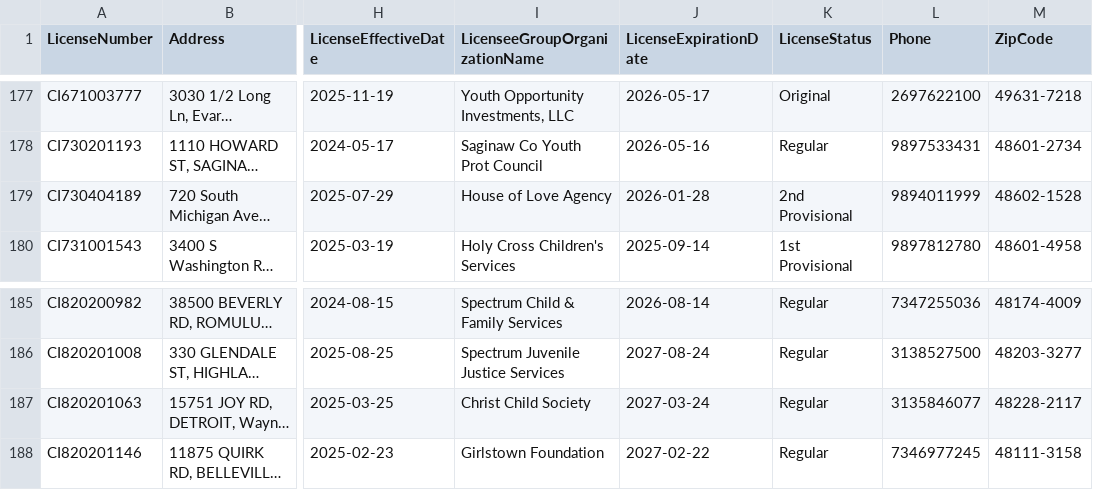
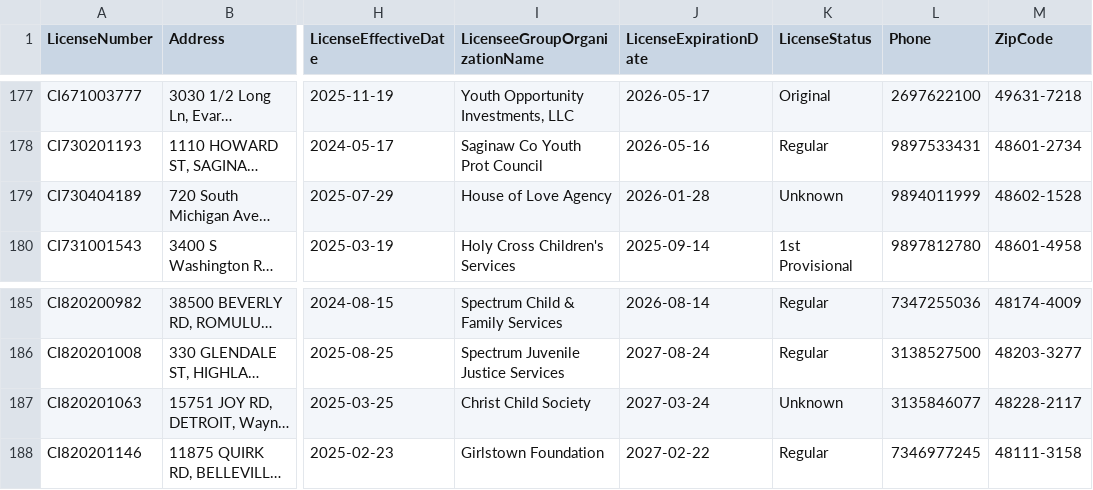
Before and after one commit to statcom-um/MCYJ-Datapipeline, a CSV file: ingestion/data/facility_information.csv, drawn as a sheet; only a part is shown, gaps mark what is left out; long unchanged cells end in …; the diff covers the shown part only; the diff names each change by its address in the sheet, - before the commit and + after, or states it on an @@ line.

```diff
--- a/ingestion/data/facility_information.csv
+++ b/ingestion/data/facility_information.csv
-K179 (LicenseStatus): 2nd Provisional
+K179 (LicenseStatus): Unknown
-K187 (LicenseStatus): Regular
+K187 (LicenseStatus): Unknown
```
Also changed, not shown: 11 edited cells elsewhere in this file, 3 other files.
